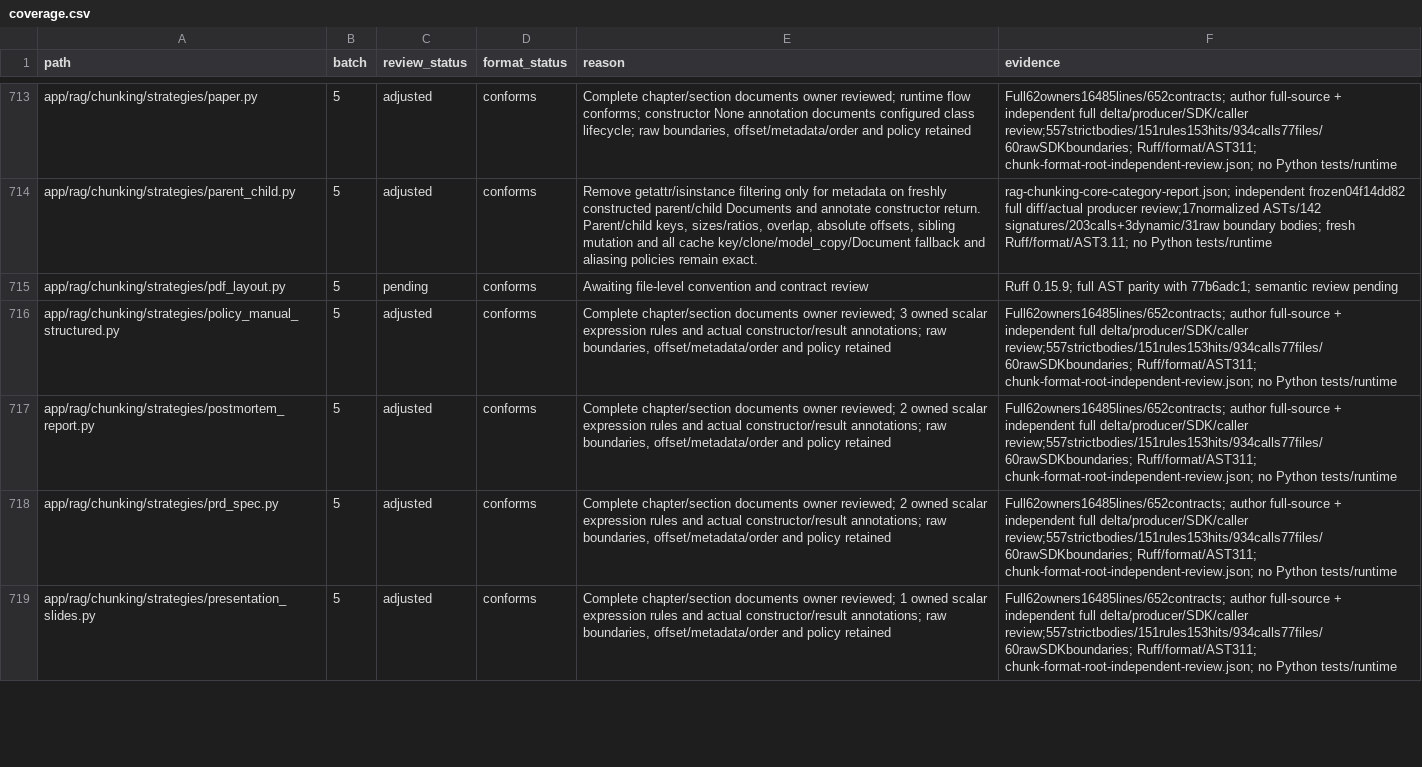
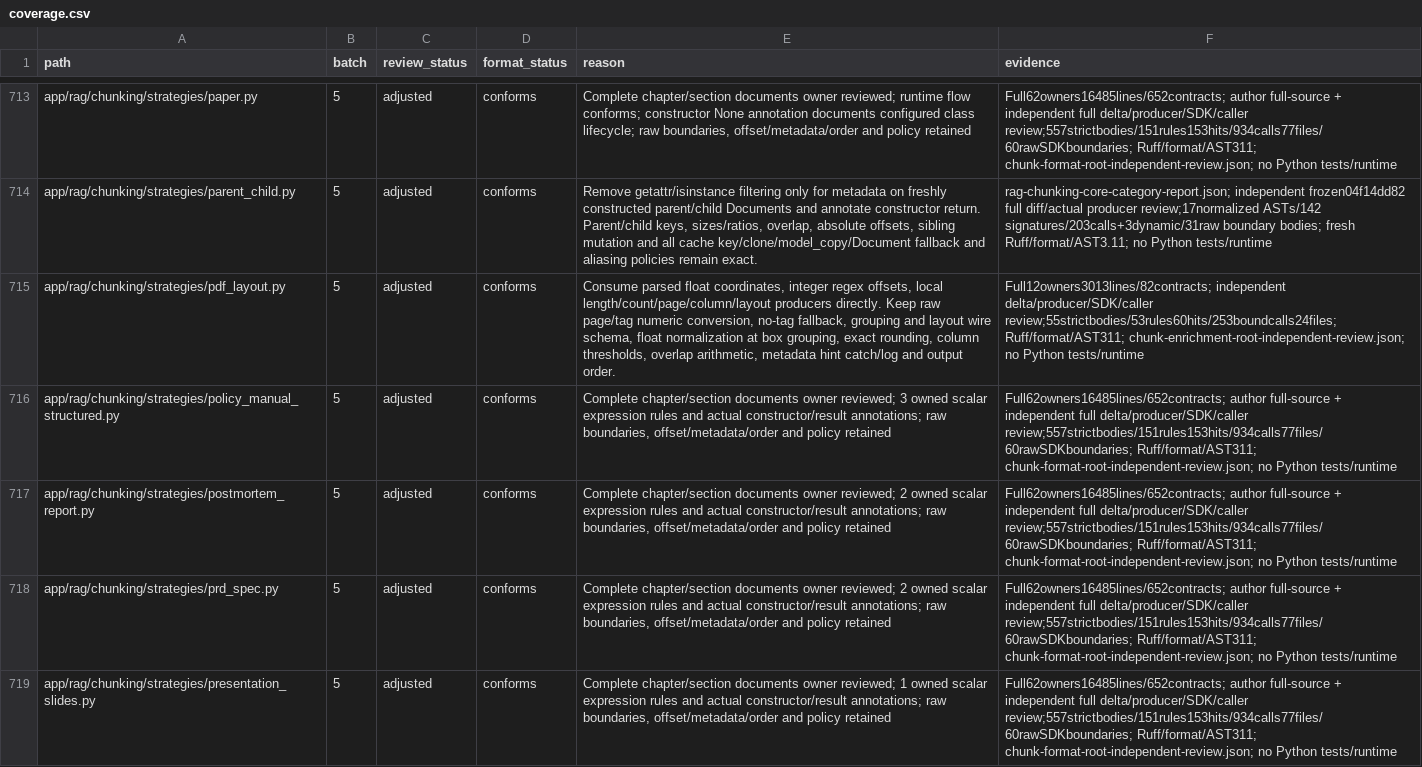
Before and after one commit to skygazer42/MimirQ, a CSV file: docs/maintenance/style-unification/coverage.csv, drawn as a sheet; only a part is shown, gaps mark what is left out; the diff covers the shown part only; the diff names each change by its address in the sheet, - before the commit and + after, or states it on an @@ line.

Commit message:
refactor(chunking): unify context quality and provider contracts

```diff
--- a/docs/maintenance/style-unification/coverage.csv
+++ b/docs/maintenance/style-unification/coverage.csv
-C715 (review_status): pending
+C715 (review_status): adjusted
-E715 (reason): Awaiting file-level convention and contract review
+E715 (reason): Consume parsed float coordinates, integer regex offsets, local length/count/page/column/layout producers directly. Keep raw page/tag numeric conversion, no-tag fallback, grouping and layout wire schema, float normalization at box grouping, exact rounding, column thresholds, overlap arithmetic, metadata hint catch/log and output order.
-F715 (evidence): Ruff 0.15.9; full AST parity with 77b6adc1; semantic review pending
+F715 (evidence): Full12owners3013lines/82contracts; independent delta/producer/SDK/caller review;55strictbodies/53rules60hits/253boundcalls24files; Ruff/format/AST311; chunk-enrichment-root-independent-review.json; no Python tests/runtime
```
Also changed, not shown: 39 edited cells elsewhere in this file, 12 other files.
